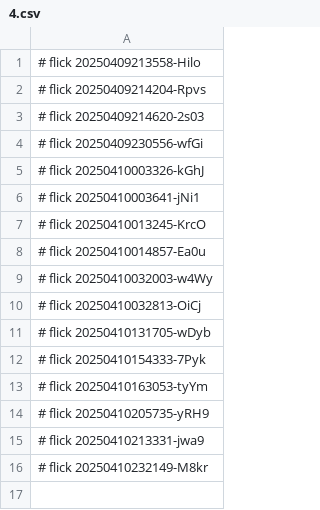
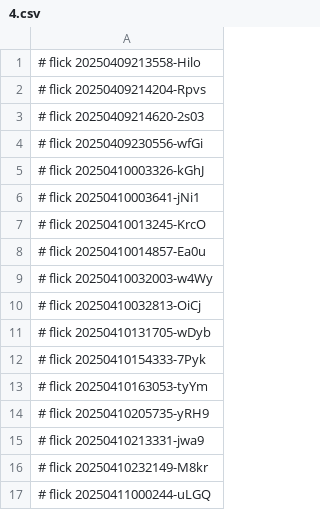
Before and after one commit to abikesa/hologram, a CSV file: nis/4.csv, drawn as a sheet.

Commit message:
nis/4.csv

```diff
--- a/nis/4.csv
+++ b/nis/4.csv
@@ -16 +16,2 @@
 # flick 20250410232149-M8kr
+# flick 20250411000244-uLGQ
```
